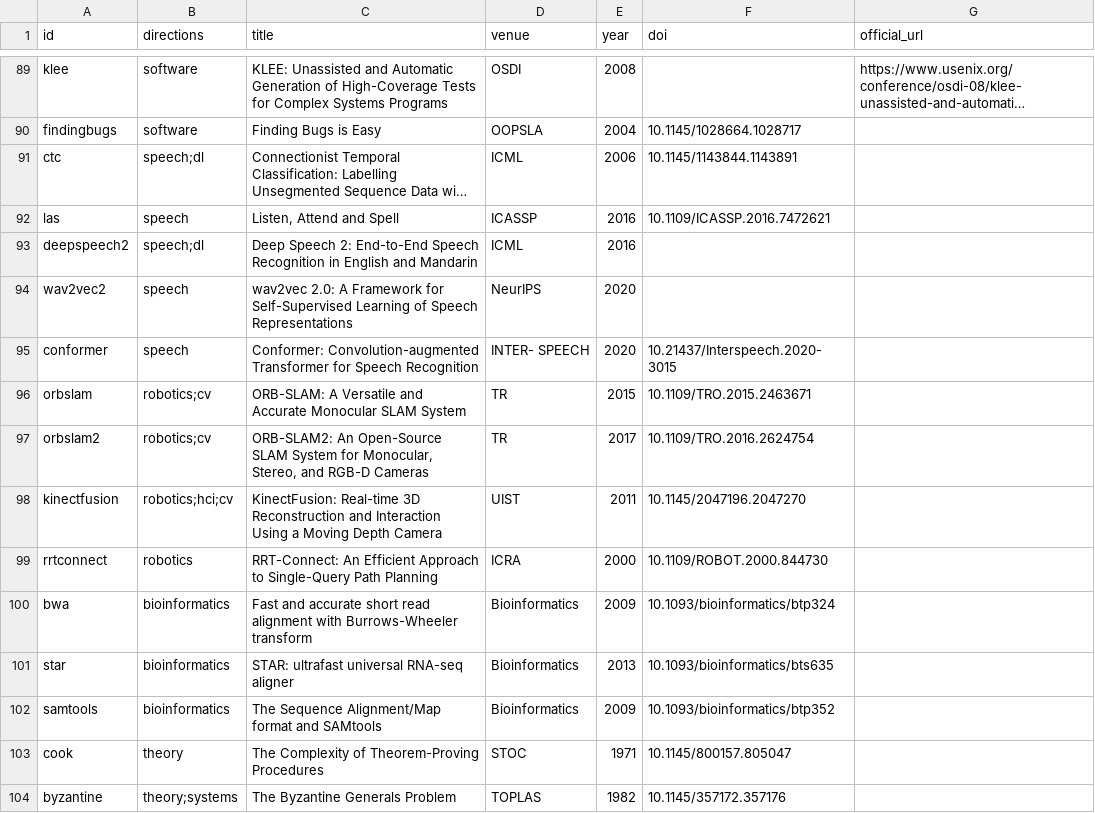
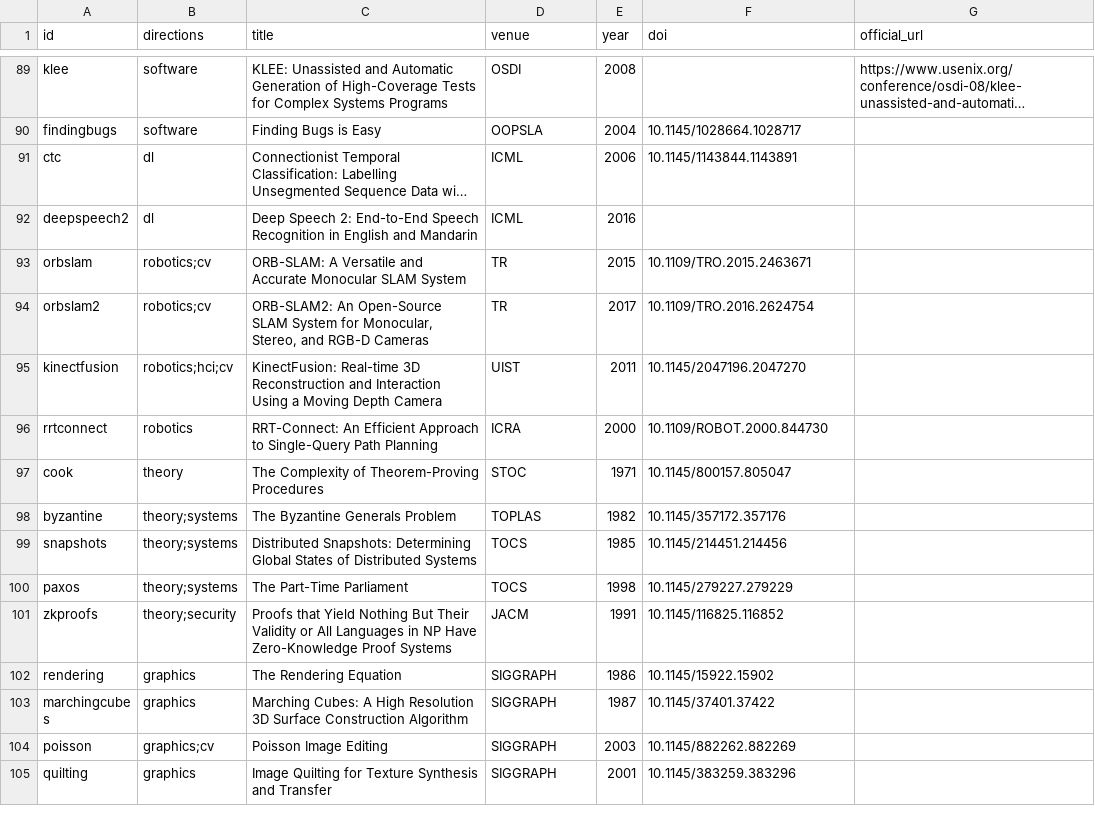
Before and after one commit to scyolo/LitHub-Pavilion, a CSV file: seeds/direction_classics.csv, drawn as a sheet; only a part is shown, gaps mark what is left out; the shorter side is filled out with more unchanged rows; long unchanged cells end in …; removed rows and columns are numbered as before the commit, all else as after; the diff names each change by its address in the sheet, - before the commit and + after, or states it on an @@ line.

```diff
--- a/seeds/direction_classics.csv
+++ b/seeds/direction_classics.csv
-B91 (directions): speech;dl
+B91 (directions): dl
-row 92: las | speech | Listen, Attend and Spell | ICASSP | 2016 | 10.1109/ICASSP.2016.7472621
-B92 (directions): speech;dl
+B92 (directions): dl
-row 94: wav2vec2 | speech | wav2vec 2.0: A Framework for Self-Supervised Learning of Speech Representations | NeurIPS | 2020
-row 95: conformer | speech | Conformer: Convolution-augmented Transformer for Speech Recognition | INTER- SPEECH | 2020 | 10.21437/Interspeech.2020-3015
-row 100: bwa | bioinformatics | Fast and accurate short read alignment with Burrows-Wheeler transform | Bioinformatics | 2009 | 10.1093/bioinformatics/btp324
-row 101: star | bioinformatics | STAR: ultrafast universal RNA-seq aligner | Bioinformatics | 2013 | 10.1093/bioinformatics/bts635
-row 102: samtools | bioinformatics | The Sequence Alignment/Map format and SAMtools | Bioinformatics | 2009 | 10.1093/bioinformatics/btp352
```
Also changed, not shown: seeds/direction_rules.csv, seeds/direction_venues.csv, 12 other files.
